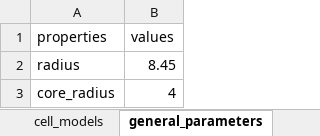
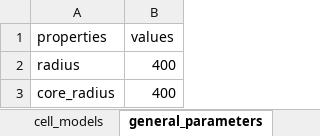
Before and after one commit to AllenInstitute/biorealistic-v1-model, an Excel workbook: base_props/V1model_seed_file_miniature.xlsx, sheet general_parameters, drawn as a sheet; values as stored, in another font and other column widths than the file's, no borders; the diff names each change by its address in the sheet, - before the commit and + after, or states it on an @@ line.

```diff
--- a/base_props/V1model_seed_file_miniature.xlsx (sheet general_parameters)
+++ b/base_props/V1model_seed_file_miniature.xlsx (sheet general_parameters)
-B2 (values): 8.45
+B2 (values): 400
-B3 (values): 4
+B3 (values): 400
```
Also changed, not shown: sheet cell_models, formulas that keep their value, 4 other files.
